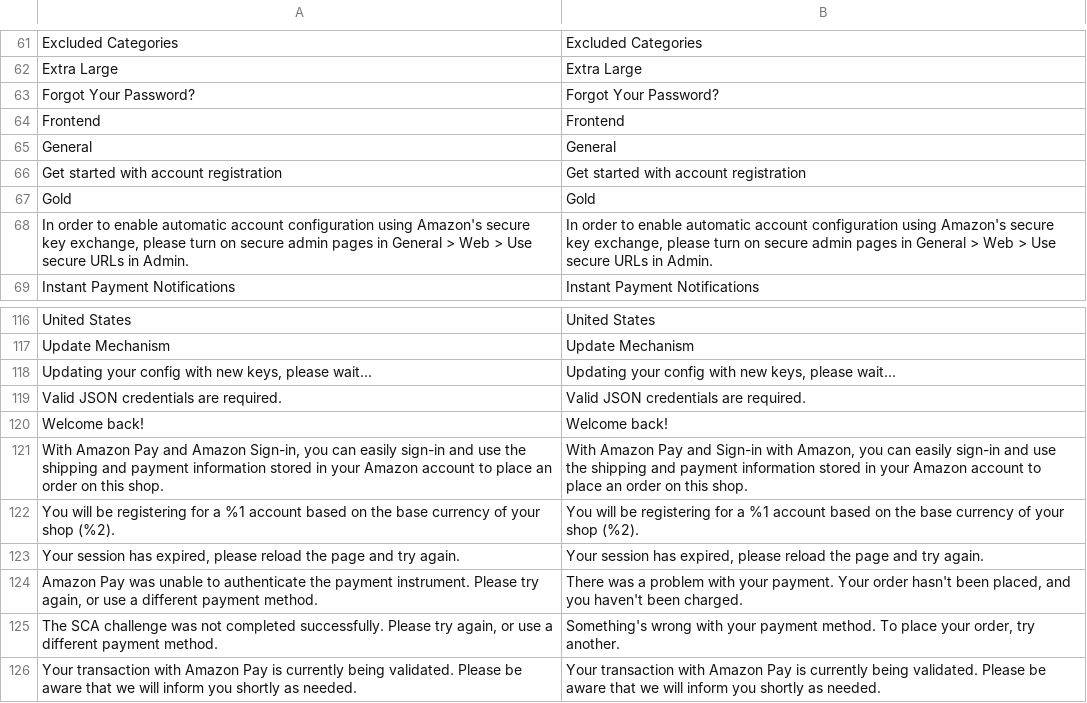
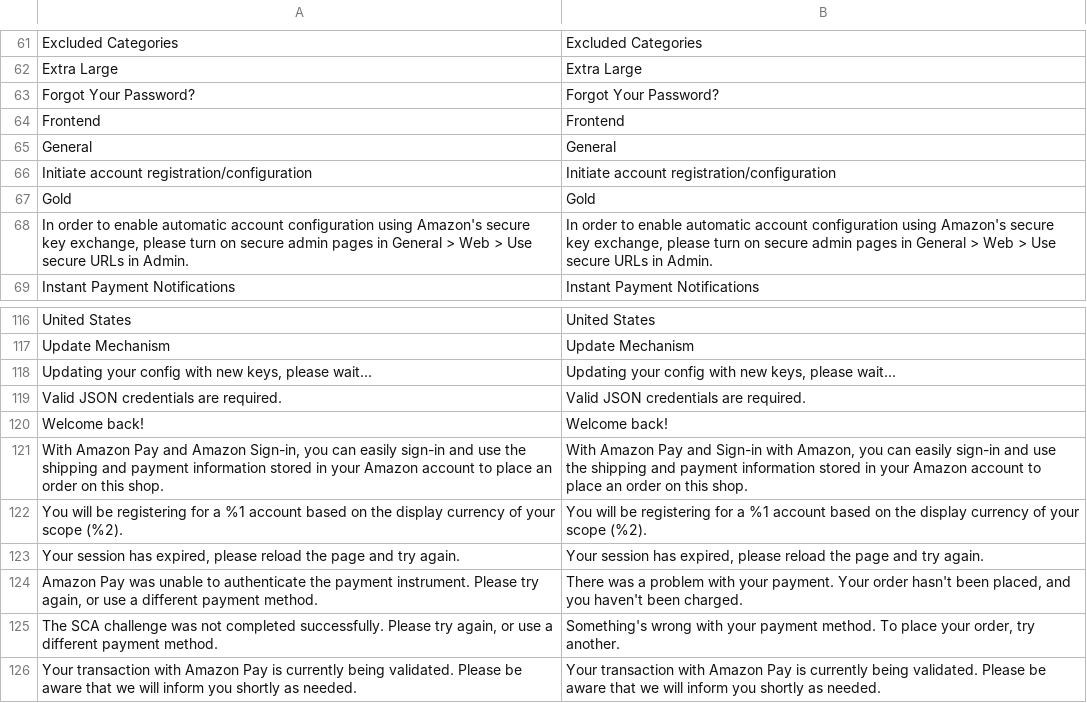
Before and after one commit to amzn/amazon-payments-magento-2-plugin, a CSV file: i18n/en_US.csv, drawn as a sheet; only a part is shown, gaps mark what is left out.

```diff
--- a/i18n/en_US.csv
+++ b/i18n/en_US.csv
@@ -67,3 +67,3 @@
 "General","General"
-"Get started with account registration","Get started with account registration"
+"Initiate account registration/configuration","Initiate account registration/configuration"
 "Gold","Gold"
@@ -123,3 +123,3 @@
 "With Amazon Pay and Amazon Sign-in, you can easily sign-in and use the shipping and payment information stored in your Amazon account to place an order on this shop.","With Amazon Pay and Sign-in with Amazon, you can easily sign-in and use the shipping and payment information stored in your Amazon account to place an order on this shop."
-"You will be registering for a %1 account based on the base currency of your shop (%2).","You will be registering for a %1 account based on the base currency of your shop (%2)."
+"You will be registering for a %1 account based on the display currency of your scope (%2).","You will be registering for a %1 account based on the display currency of your scope (%2)."
 "Your session has expired, please reload the page and try again.","Your session has expired, please reload the page and try again."
```
Also changed, not shown: i18n/de_CH.csv, i18n/de_DE.csv, 15 other files.
